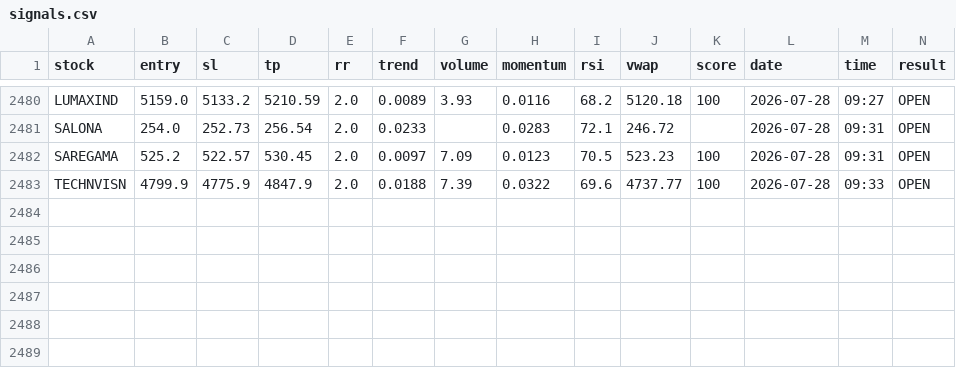
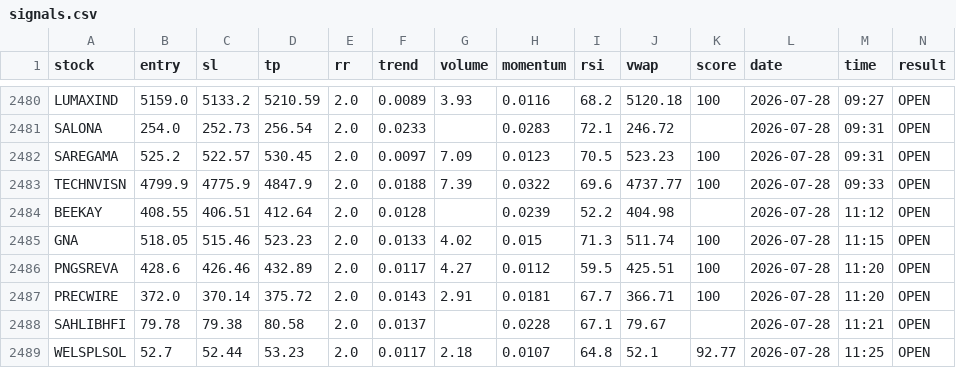
Before and after one commit to manjunathashtagi/Trading-Radar, a CSV file: data/signals.csv, drawn as a sheet; only a part is shown, gaps mark what is left out; the diff names each change by its address in the sheet, - before the commit and + after, or states it on an @@ line.

```diff
--- a/data/signals.csv
+++ b/data/signals.csv
+row 2484: BEEKAY | 408.55 | 406.51 | 412.64 | 2.0 | 0.0128 |  | 0.0239 | 52.2 | 404.98 |  | 2026-07-28 | 11:12 | OPEN
+row 2485: GNA | 518.05 | 515.46 | 523.23 | 2.0 | 0.0133 | 4.02 | 0.015 | 71.3 | 511.74 | 100 | 2026-07-28 | 11:15 | OPEN
+row 2486: PNGSREVA | 428.6 | 426.46 | 432.89 | 2.0 | 0.0117 | 4.27 | 0.0112 | 59.5 | 425.51 | 100 | 2026-07-28 | 11:20 | OPEN
+row 2487: PRECWIRE | 372.0 | 370.14 | 375.72 | 2.0 | 0.0143 | 2.91 | 0.0181 | 67.7 | 366.71 | 100 | 2026-07-28 | 11:20 | OPEN
+row 2488: SAHLIBHFI | 79.78 | 79.38 | 80.58 | 2.0 | 0.0137 |  | 0.0228 | 67.1 | 79.67 |  | 2026-07-28 | 11:21 | OPEN
+row 2489: WELSPLSOL | 52.7 | 52.44 | 53.23 | 2.0 | 0.0117 | 2.18 | 0.0107 | 64.8 | 52.1 | 92.77 | 2026-07-28 | 11:25 | OPEN
```
Also changed, not shown: data/alerted_today.csv.
